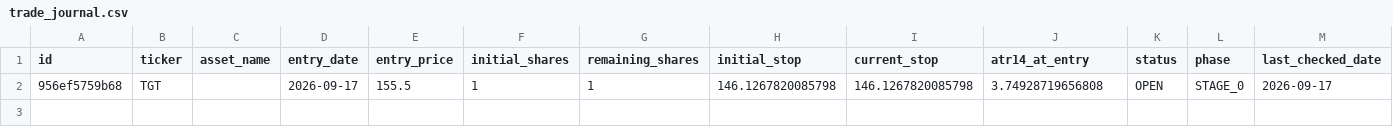
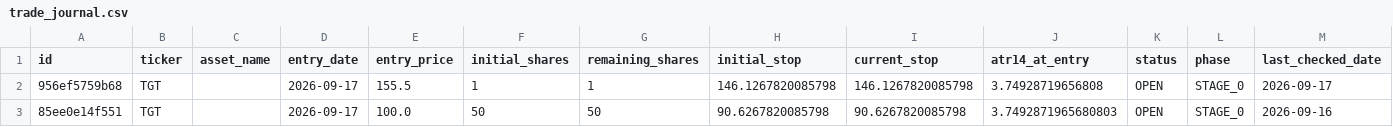
Before and after one commit to notepro8318-oss/-, a CSV file: topdown-strategy/quant_system/trade_journal.csv, drawn as a sheet; only a part is shown; rows hold the shown columns only; the diff names each change by its address in the sheet, - before the commit and + after, or states it on an @@ line.

Commit message:
Add trade: TGT 2026-09-17

```diff
--- a/topdown-strategy/quant_system/trade_journal.csv
+++ b/topdown-strategy/quant_system/trade_journal.csv
+row 3: 85ee0e14f551 | TGT |  | 2026-09-17 | 100.0 | 50 | 50 | 90.6267820085798 | 90.6267820085798 | 3.7492871965680803 | OPEN | STAGE_0 | 2026-09-16
```
